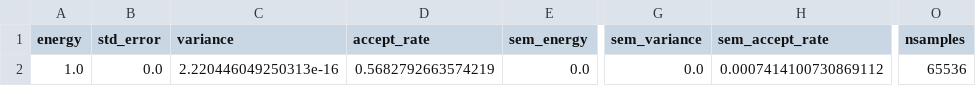
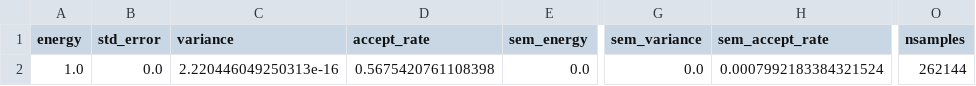
Before and after one commit to Daniel-Haas-B/NeuralQuantumState, a CSV file: data/vmc_playground.csv, drawn as a sheet; only a part is shown, gaps mark what is left out; the diff names each change by its address in the sheet, - before the commit and + after, or states it on an @@ line.

```diff
--- a/data/vmc_playground.csv
+++ b/data/vmc_playground.csv
-D2 (accept_rate): 0.5682792663574219
+D2 (accept_rate): 0.5675420761108398
-H2 (sem_accept_rate): 0.0007414100730869112
+H2 (sem_accept_rate): 0.0007992183384321524
-O2 (nsamples): 65536
+O2 (nsamples): 262144
```
Also changed, not shown: data/playground.csv, 13 other files.
